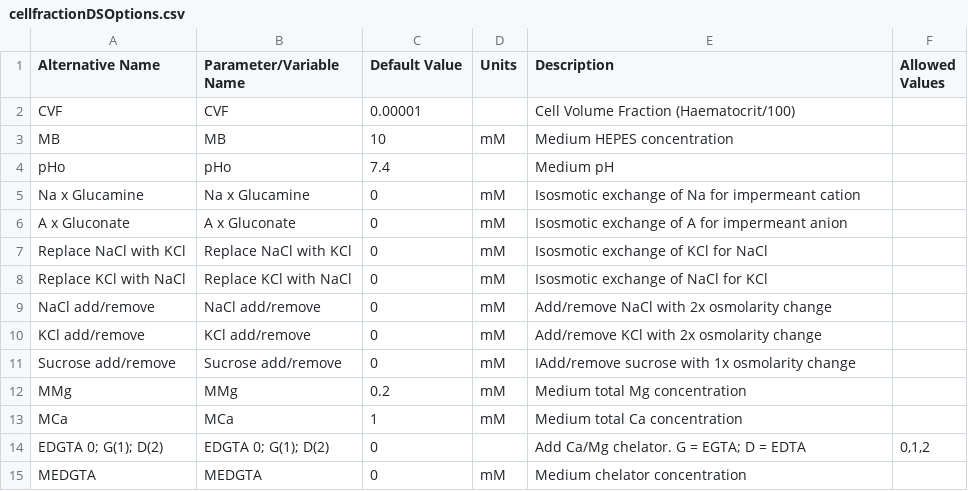
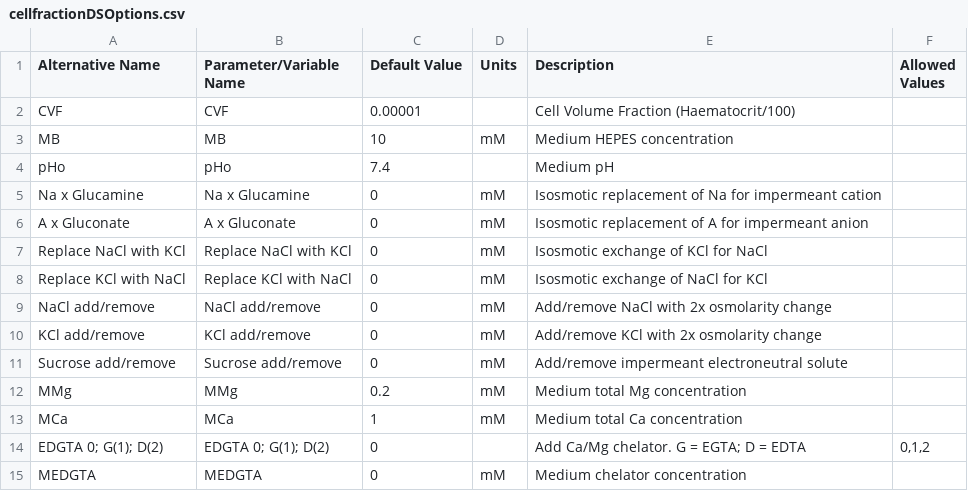
Before and after one commit to sdrogers/redcellmodeljava, a CSV file: RedBloodCellModel/src/SettingFiles/cellfractionDSOptions.csv, drawn as a sheet.

Commit message:
changed fraction options text

```diff
--- a/RedBloodCellModel/src/SettingFiles/cellfractionDSOptions.csv
+++ b/RedBloodCellModel/src/SettingFiles/cellfractionDSOptions.csv
@@ -4,4 +4,4 @@ MB,MB,10,mM,Medium HEPES concentration,
 pHo,pHo,7.4,,Medium pH,
-Na x Glucamine,Na x Glucamine,0,mM,Isosmotic exchange of Na for impermeant cation,
-A x Gluconate,A x Gluconate,0,mM,Isosmotic exchange of A for impermeant anion,
+Na x Glucamine,Na x Glucamine,0,mM,Isosmotic replacement of Na for impermeant cation,
+A x Gluconate,A x Gluconate,0,mM,Isosmotic replacement of A for impermeant anion,
 Replace NaCl with KCl,Replace NaCl with KCl,0,mM,Isosmotic exchange of KCl for NaCl,
@@ -10,3 +10,3 @@ NaCl add/remove,NaCl add/remove,0,mM,Add/remove NaCl with 2x osmolarity change,
 KCl add/remove,KCl add/remove,0,mM,Add/remove KCl with 2x osmolarity change,
-Sucrose add/remove,Sucrose add/remove,0,mM,IAdd/remove sucrose with 1x osmolarity change,
+Sucrose add/remove,Sucrose add/remove,0,mM,Add/remove impermeant electroneutral solute,
 MMg,MMg,0.2,mM,Medium total Mg concentration,
```
